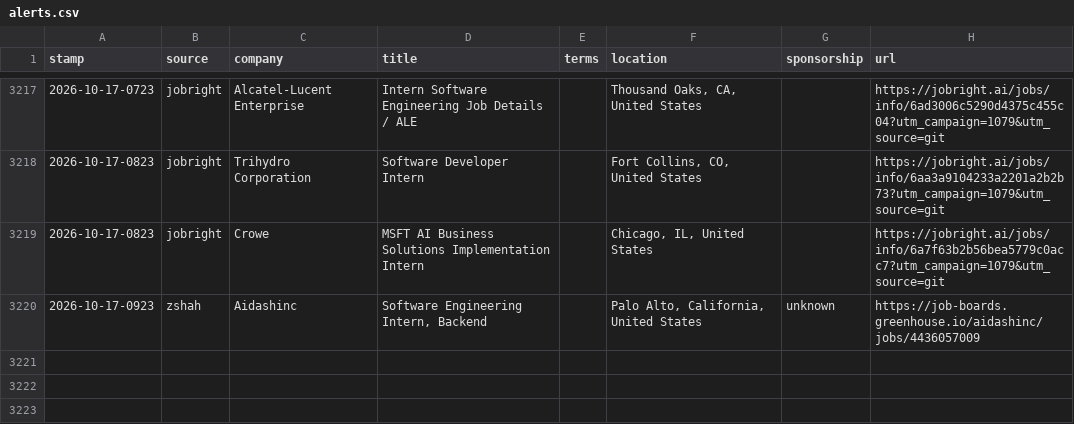
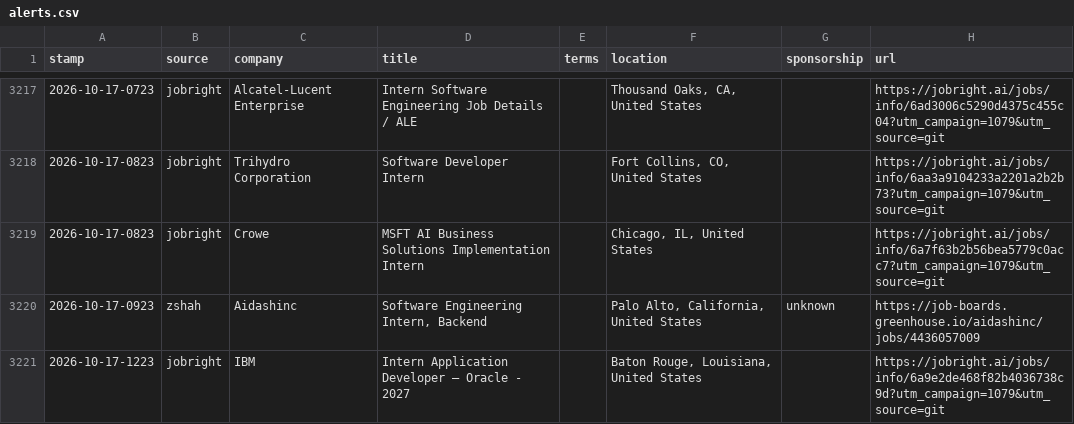
Before and after one commit to JacquesAttinger/job-watcher, a CSV file: alerts.csv, drawn as a sheet; only a part is shown, gaps mark what is left out.

```diff
--- a/alerts.csv
+++ b/alerts.csv
@@ -3220 +3220,2 @@ stamp,source,company,title,terms,location,sponsorship,url
 2026-10-17-0923,zshah,Aidashinc,"Software Engineering Intern, Backend",,"Palo Alto, California, United States",unknown,https://job-boards.greenhouse.io/aidashinc/jobs/4436057009
+2026-10-17-1223,jobright,IBM,Intern Application Developer – Oracle - 2027,,"Baton Rouge, Louisiana, United States",,https://jobright.ai/jobs/info/6a9e2de468f82b4036738c9d?utm_campaign=1079&utm_source=git
```
Also changed, not shown: 2 other files.
